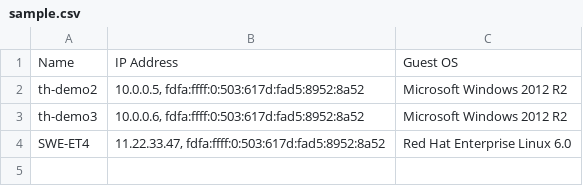
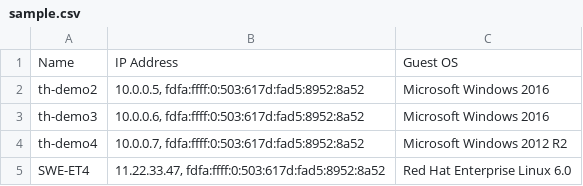
Before and after one commit to trevorghess/PS-ChefNodeFromCsv, a CSV file: sample.csv, drawn as a sheet.

```diff
--- a/sample.csv
+++ b/sample.csv
@@ -1,4 +1,5 @@
 Name, IP Address, Guest OS
-th-demo2, "10.0.0.5, fdfa:ffff:0:503:617d:fad5:8952:8a52", Microsoft Windows 2012 R2
-th-demo3, "10.0.0.6, fdfa:ffff:0:503:617d:fad5:8952:8a52", Microsoft Windows 2012 R2
+th-demo2, "10.0.0.5, fdfa:ffff:0:503:617d:fad5:8952:8a52", Microsoft Windows 2016
+th-demo3, "10.0.0.6, fdfa:ffff:0:503:617d:fad5:8952:8a52", Microsoft Windows 2016
+th-demo4, "10.0.0.7, fdfa:ffff:0:503:617d:fad5:8952:8a52", Microsoft Windows 2012 R2
 SWE-ET4, "11.22.33.47, fdfa:ffff:0:503:617d:fad5:8952:8a52", Red Hat Enterprise Linux 6.0
```
Also changed, not shown: 2 other files.
